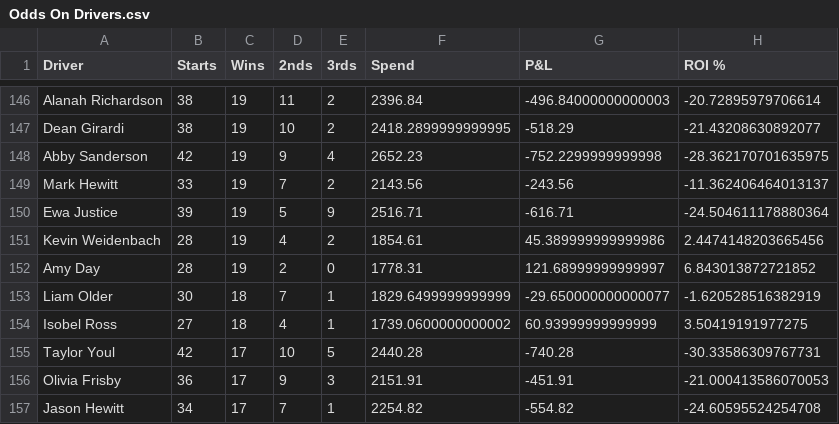
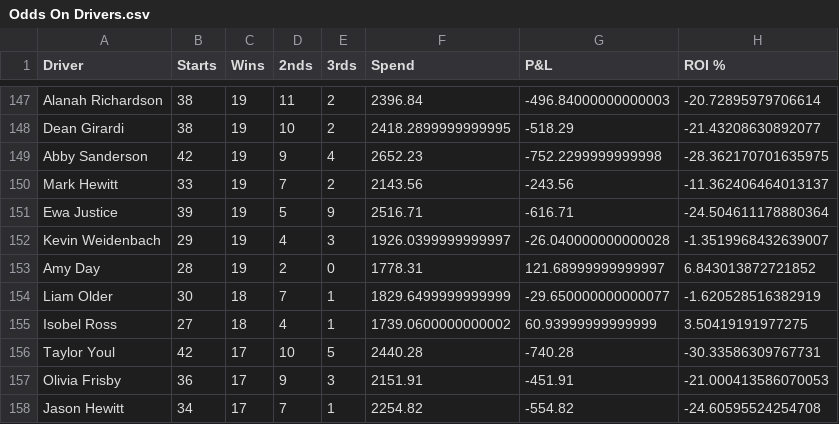
Before and after one commit to harnessapp/harness-csv-data, a CSV file: Odds On Drivers.csv, drawn as a sheet; only a part is shown, gaps mark what is left out; the diff covers the shown part only.

```diff
--- a/Odds On Drivers.csv
+++ b/Odds On Drivers.csv
@@ -150,3 +151,3 @@ Mark Hewitt,33,19,7,2,2143.56,-243.56,-11.362406464013137
 Ewa Justice,39,19,5,9,2516.71,-616.71,-24.504611178880364
-Kevin Weidenbach,28,19,4,2,1854.61,45.389999999999986,2.4474148203665456
+Kevin Weidenbach,29,19,4,3,1926.0399999999997,-26.040000000000028,-1.3519968432639007
 Amy Day,28,19,2,0,1778.31,121.68999999999997,6.843013872721852
```
Also changed, not shown: 6 added rows, 5 removed rows and 24 edited cells elsewhere in this file, Cold Drivers 30.csv, Cold Trainers.csv, 19 other files.
